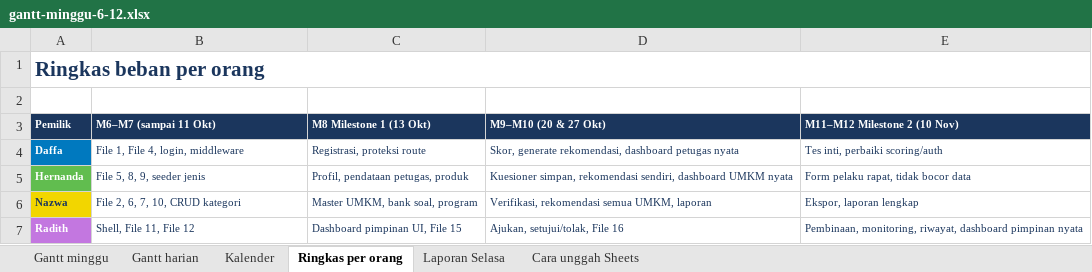
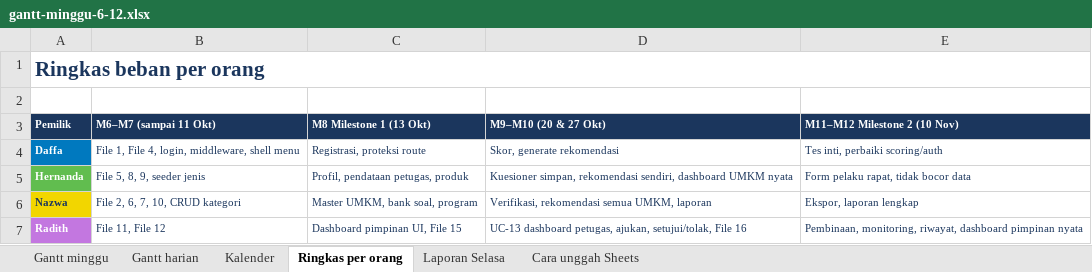
Before and after one commit to daffaputra09/pbl-tumbuh-umkm, an Excel workbook: docs/gantt-minggu-6-12.xlsx, sheet Ringkas per orang, drawn as a sheet; values as stored, in another font and other column widths than the file's, no borders; the diff names each change by its address in the sheet, - before the commit and + after, or states it on an @@ line.

```diff
--- a/docs/gantt-minggu-6-12.xlsx (sheet Ringkas per orang)
+++ b/docs/gantt-minggu-6-12.xlsx (sheet Ringkas per orang)
-B4 (M6–M7 (sampai 11 Okt)): File 1, File 4, login, middleware
+B4 (M6–M7 (sampai 11 Okt)): File 1, File 4, login, middleware, shell menu
-D4 (M9–M10 (20 & 27 Okt)): Skor, generate rekomendasi, dashboard petugas nyata
+D4 (M9–M10 (20 & 27 Okt)): Skor, generate rekomendasi
-B7 (M6–M7 (sampai 11 Okt)): Shell, File 11, File 12
+B7 (M6–M7 (sampai 11 Okt)): File 11, File 12
-D7 (M9–M10 (20 & 27 Okt)): Ajukan, setujui/tolak, File 16
+D7 (M9–M10 (20 & 27 Okt)): UC-13 dashboard petugas, ajukan, setujui/tolak, File 16
```
Also changed, not shown: sheet Gantt harian, sheet Kalender, sheet Gantt minggu, 23 other files.
